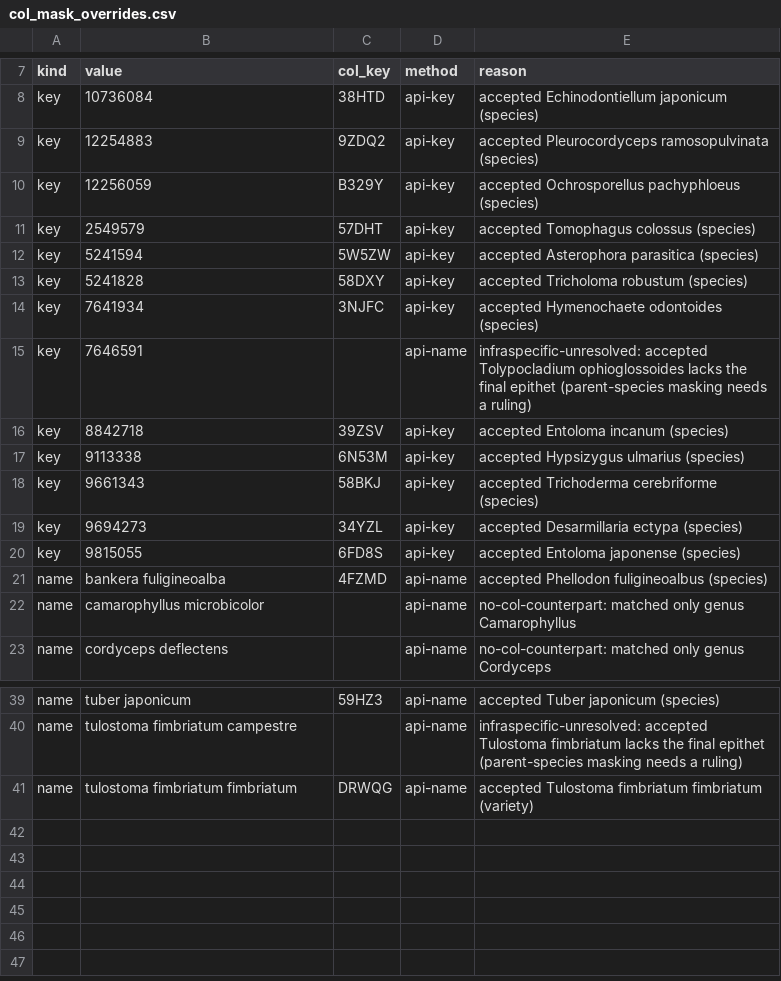
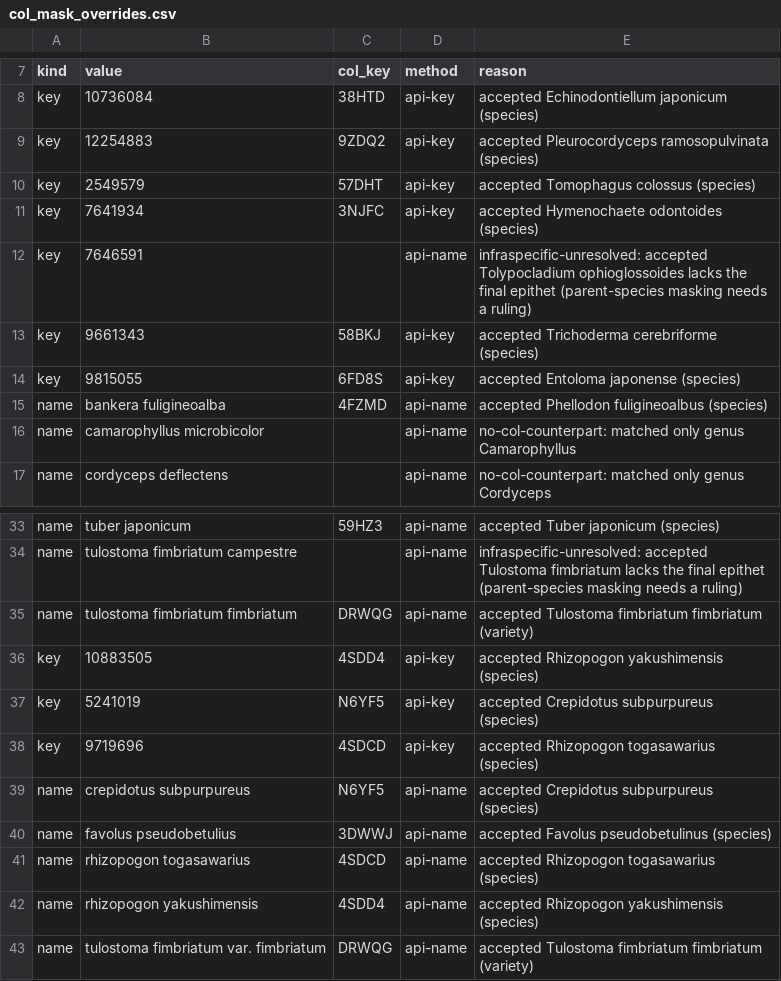
Before and after one commit to davidklan-png/ShroomHunt, a CSV file: data/reference/col_mask_overrides.csv, drawn as a sheet; only a part is shown, gaps mark what is left out; removed rows and columns are numbered as before the commit, all else as after; the diff names each change by its address in the sheet, - before the commit and + after, or states it on an @@ line.

```diff
--- a/data/reference/col_mask_overrides.csv
+++ b/data/reference/col_mask_overrides.csv
-row 10: key | 12256059 | B329Y | api-key | accepted Ochrosporellus pachyphloeus (species)
-row 12: key | 5241594 | 5W5ZW | api-key | accepted Asterophora parasitica (species)
-row 13: key | 5241828 | 58DXY | api-key | accepted Tricholoma robustum (species)
-row 16: key | 8842718 | 39ZSV | api-key | accepted Entoloma incanum (species)
-row 17: key | 9113338 | 6N53M | api-key | accepted Hypsizygus ulmarius (species)
-row 19: key | 9694273 | 34YZL | api-key | accepted Desarmillaria ectypa (species)
+row 36: key | 10883505 | 4SDD4 | api-key | accepted Rhizopogon yakushimensis (species)
+row 37: key | 5241019 | N6YF5 | api-key | accepted Crepidotus subpurpureus (species)
+row 38: key | 9719696 | 4SDCD | api-key | accepted Rhizopogon togasawarius (species)
+row 39: name | crepidotus subpurpureus | N6YF5 | api-name | accepted Crepidotus subpurpureus (species)
+row 40: name | favolus pseudobetulius | 3DWWJ | api-name | accepted Favolus pseudobetulinus (species)
+row 41: name | rhizopogon togasawarius | 4SDCD | api-name | accepted Rhizopogon togasawarius (species)
+row 42: name | rhizopogon yakushimensis | 4SDD4 | api-name | accepted Rhizopogon yakushimensis (species)
+row 43: name | tulostoma fimbriatum var. fimbriatum | DRWQG | api-name | accepted Tulostoma fimbriatum fimbriatum (variety)
```
Also changed, not shown: data/reference/col_mask_map.csv, data/reference/redlist_coverage.csv, 5 other files.
